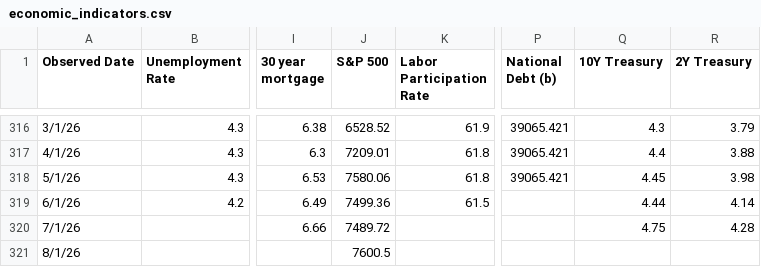
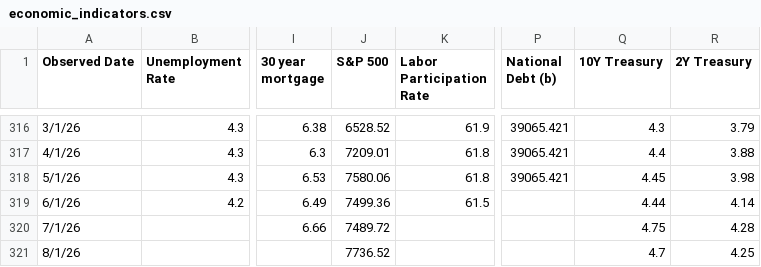
Before and after one commit to browningtons/economic-dashboard, a CSV file: public/data/economic_indicators.csv, drawn as a sheet; only a part is shown, gaps mark what is left out; the diff names each change by its address in the sheet, - before the commit and + after, or states it on an @@ line.

```diff
--- a/public/data/economic_indicators.csv
+++ b/public/data/economic_indicators.csv
-J321 (S&P 500): 7600.5
+J321 (S&P 500): 7736.52
-Q321 (10Y Treasury): (empty)
+Q321 (10Y Treasury): 4.7
-R321 (2Y Treasury): (empty)
+R321 (2Y Treasury): 4.25
```
Also changed, not shown: 1 other file.
